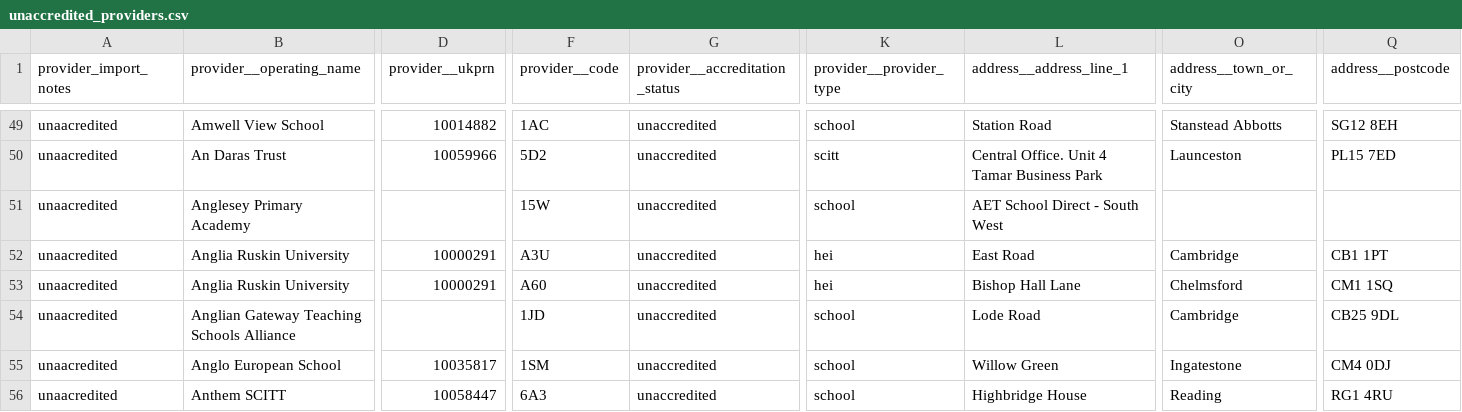
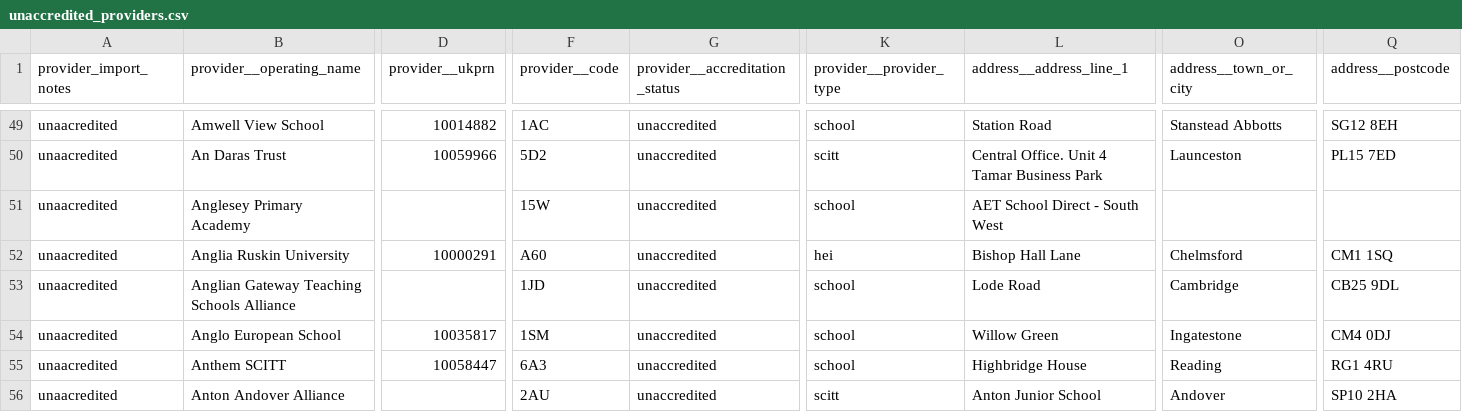
Before and after one commit to DFE-Digital/register-training-providers, a CSV file: lib/data/unaccredited_providers.csv, drawn as a sheet; only a part is shown, gaps mark what is left out; the shorter side is filled out with more unchanged rows; rows hold the shown columns only; the diff names each change by its address in the sheet, - before the commit and + after, or states it on an @@ line.

```diff
--- a/lib/data/unaccredited_providers.csv
+++ b/lib/data/unaccredited_providers.csv
-row 52: unaacredited | Anglia Ruskin University | 10000291 | A3U | unaccredited | hei | East Road | Cambridge | CB1 1PT
```
Also changed, not shown: lib/data/accredited_providers_amended_legal_name.csv, 2 other files.
